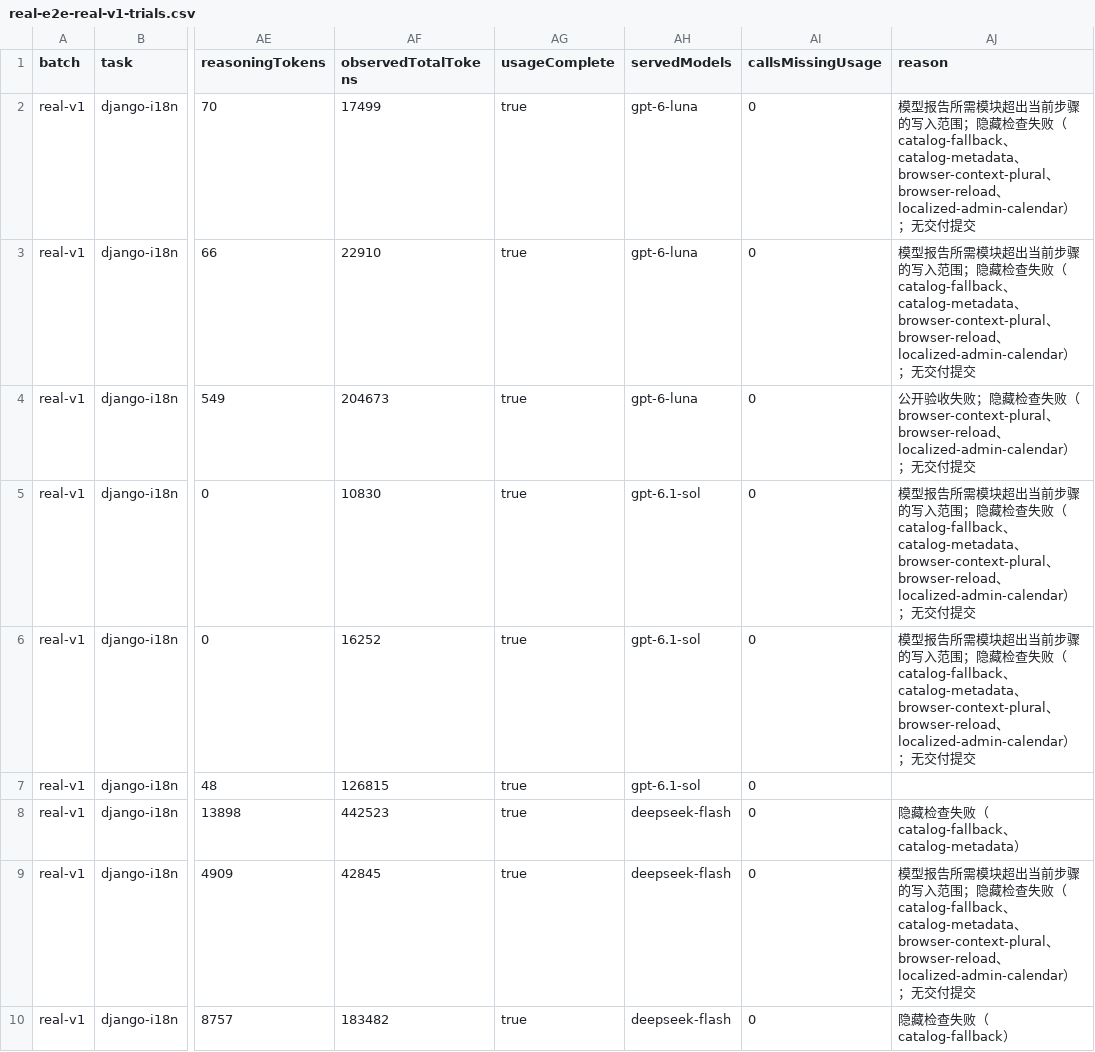
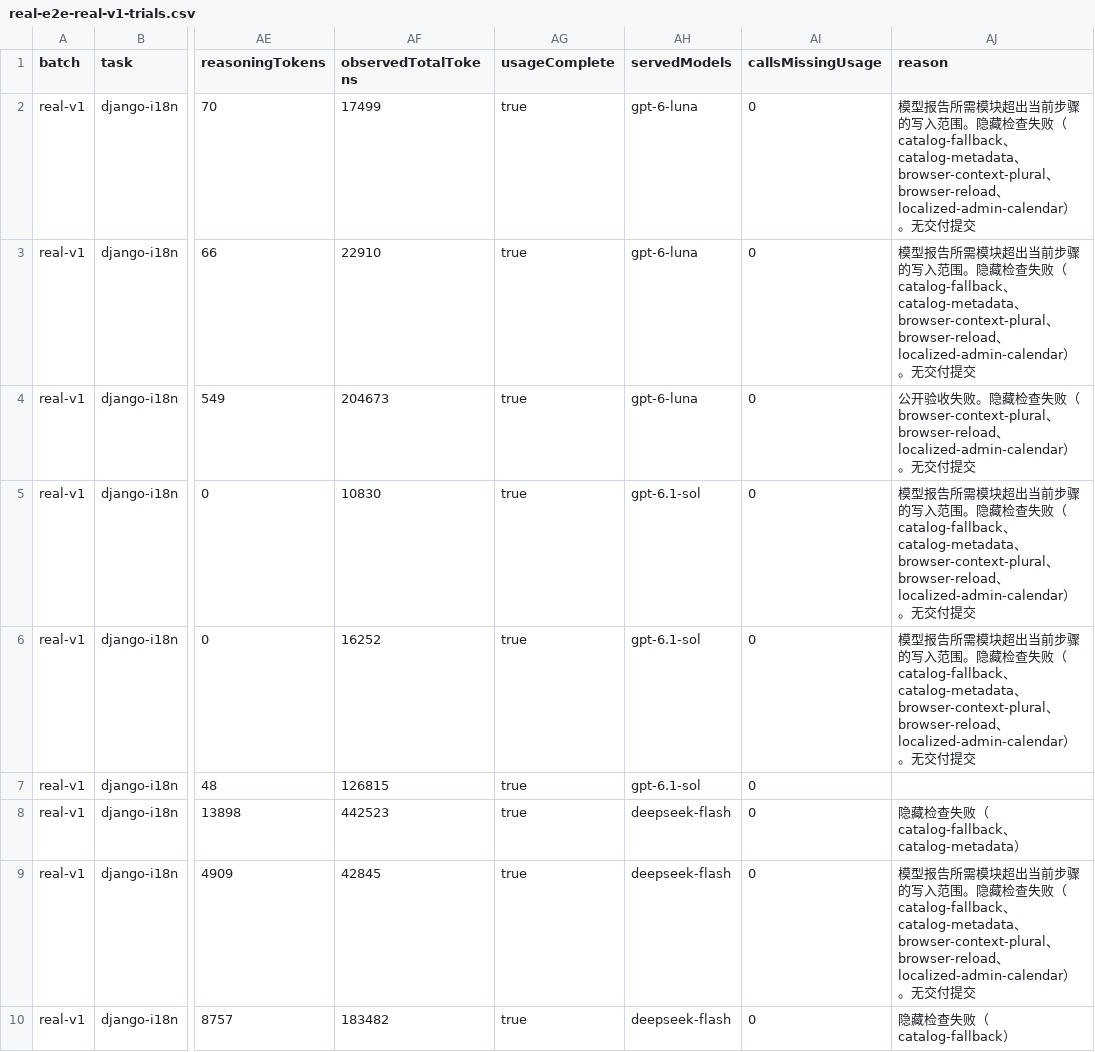
Before and after one commit to chiparon/RECAST, a CSV file: results/real-e2e-real-v1-trials.csv, drawn as a sheet; only a part is shown, gaps mark what is left out; the diff names each change by its address in the sheet, - before the commit and + after, or states it on an @@ line.

```diff
--- a/results/real-e2e-real-v1-trials.csv
+++ b/results/real-e2e-real-v1-trials.csv
-AJ2:AJ3 (reason): …范围；隐藏检查失败（catalog-fallback、catalog-metadata、browser-context-plural、browser-reload、localized-admin-calendar）；无交…
+AJ2:AJ3 (reason): …范围。隐藏检查失败（catalog-fallback、catalog-metadata、browser-context-plural、browser-reload、localized-admin-calendar）。无交…
-AJ4 (reason): …失败；隐藏检查失败（browser-context-plural、browser-reload、localized-admin-calendar）；无交…
+AJ4 (reason): …失败。隐藏检查失败（browser-context-plural、browser-reload、localized-admin-calendar）。无交…
-AJ5:AJ6 (reason): …范围；隐藏检查失败（catalog-fallback、catalog-metadata、browser-context-plural、browser-reload、localized-admin-calendar）；无交…
+AJ5:AJ6 (reason): …范围。隐藏检查失败（catalog-fallback、catalog-metadata、browser-context-plural、browser-reload、localized-admin-calendar）。无交…
-AJ9 (reason): …范围；隐藏检查失败（catalog-fallback、catalog-metadata、browser-context-plural、browser-reload、localized-admin-calendar）；无交…
+AJ9 (reason): …范围。隐藏检查失败（catalog-fallback、catalog-metadata、browser-context-plural、browser-reload、localized-admin-calendar）。无交…
```
Also changed, not shown: 6 other files.
